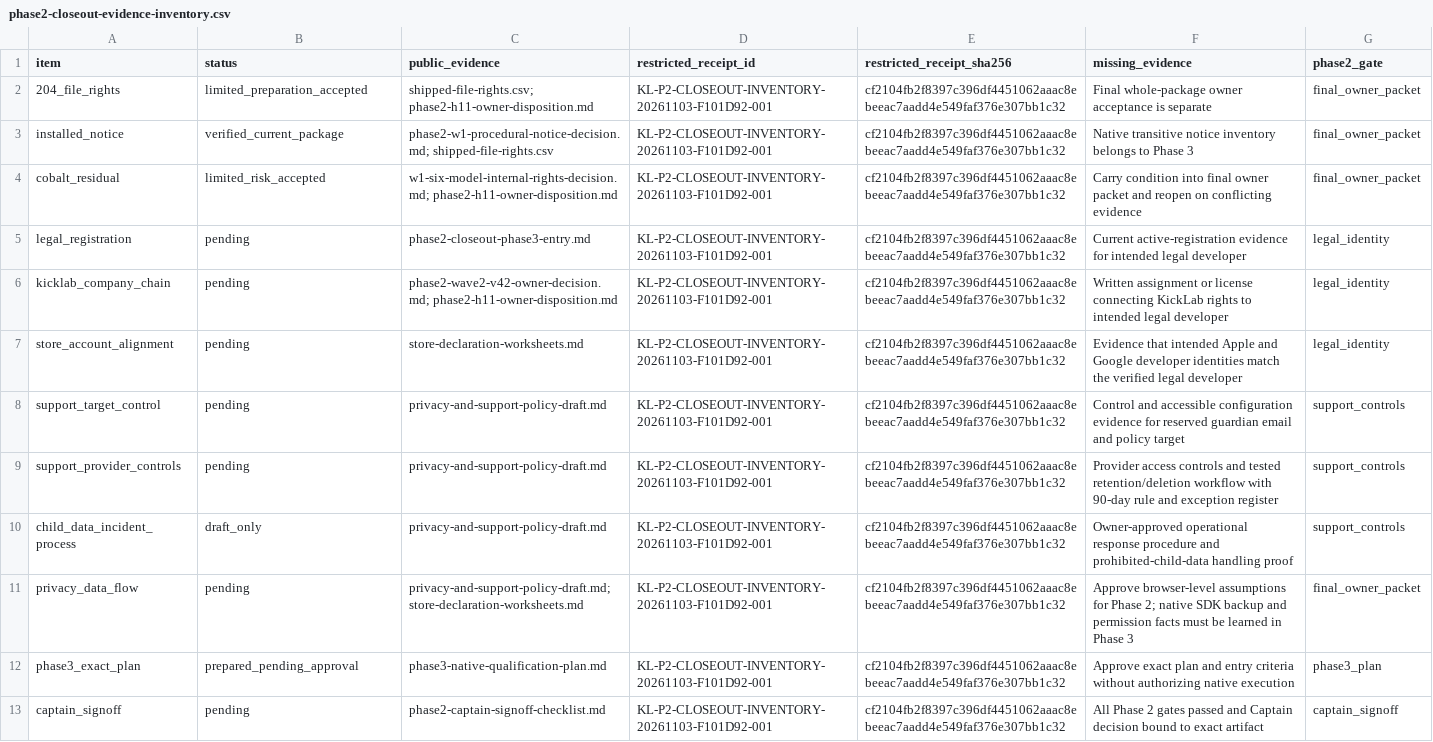
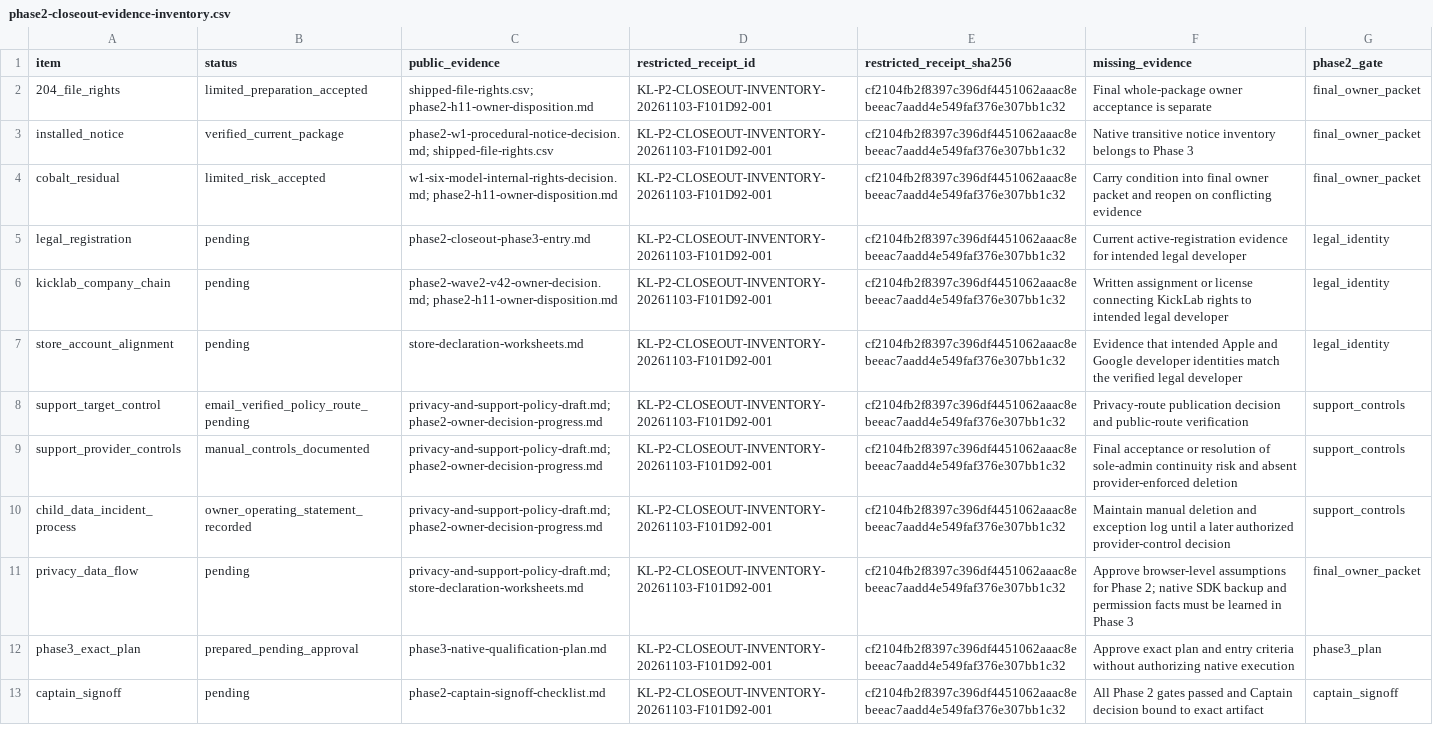
Before and after one commit to vsillah/KickLab, a CSV file: docs/release/phase2-closeout-evidence-inventory.csv, drawn as a sheet.

Commit message:
docs: reconcile Phase 2 support evidence

```diff
--- a/docs/release/phase2-closeout-evidence-inventory.csv
+++ b/docs/release/phase2-closeout-evidence-inventory.csv
@@ -7,5 +7,5 @@ kicklab_company_chain,pending,phase2-wave2-v42-owner-decision.md; phase2-h11-own
 store_account_alignment,pending,store-declaration-worksheets.md,KL-P2-CLOSEOUT-INVENTORY-20261103-F101D92-001,cf2104fb2f8397c396df4451062aaac8ebeeac7aadd4e549faf376e307bb1c32,Evidence that intended Apple and Google developer identities match the verified legal developer,legal_identity
-support_target_control,pending,privacy-and-support-policy-draft.md,KL-P2-CLOSEOUT-INVENTORY-20261103-F101D92-001,cf2104fb2f8397c396df4451062aaac8ebeeac7aadd4e549faf376e307bb1c32,Control and accessible configuration evidence for reserved guardian email and policy target,support_controls
-support_provider_controls,pending,privacy-and-support-policy-draft.md,KL-P2-CLOSEOUT-INVENTORY-20261103-F101D92-001,cf2104fb2f8397c396df4451062aaac8ebeeac7aadd4e549faf376e307bb1c32,Provider access controls and tested retention/deletion workflow with 90-day rule and exception register,support_controls
-child_data_incident_process,draft_only,privacy-and-support-policy-draft.md,KL-P2-CLOSEOUT-INVENTORY-20261103-F101D92-001,cf2104fb2f8397c396df4451062aaac8ebeeac7aadd4e549faf376e307bb1c32,Owner-approved operational response procedure and prohibited-child-data handling proof,support_controls
+support_target_control,email_verified_policy_route_pending,privacy-and-support-policy-draft.md; phase2-owner-decision-progress.md,KL-P2-CLOSEOUT-INVENTORY-20261103-F101D92-001,cf2104fb2f8397c396df4451062aaac8ebeeac7aadd4e549faf376e307bb1c32,Privacy-route publication decision and public-route verification,support_controls
+support_provider_controls,manual_controls_documented,privacy-and-support-policy-draft.md; phase2-owner-decision-progress.md,KL-P2-CLOSEOUT-INVENTORY-20261103-F101D92-001,cf2104fb2f8397c396df4451062aaac8ebeeac7aadd4e549faf376e307bb1c32,Final acceptance or resolution of sole-admin continuity risk and absent provider-enforced deletion,support_controls
+child_data_incident_process,owner_operating_statement_recorded,privacy-and-support-policy-draft.md; phase2-owner-decision-progress.md,KL-P2-CLOSEOUT-INVENTORY-20261103-F101D92-001,cf2104fb2f8397c396df4451062aaac8ebeeac7aadd4e549faf376e307bb1c32,Maintain manual deletion and exception log until a later authorized provider-control decision,support_controls
 privacy_data_flow,pending,privacy-and-support-policy-draft.md; store-declaration-worksheets.md,KL-P2-CLOSEOUT-INVENTORY-20261103-F101D92-001,cf2104fb2f8397c396df4451062aaac8ebeeac7aadd4e549faf376e307bb1c32,Approve browser-level assumptions for Phase 2; native SDK backup and permission facts must be learned in Phase 3,final_owner_packet
```
Also changed, not shown: 9 other files.
